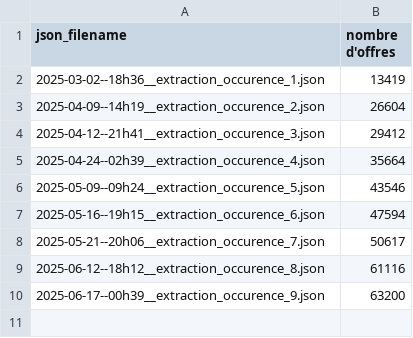
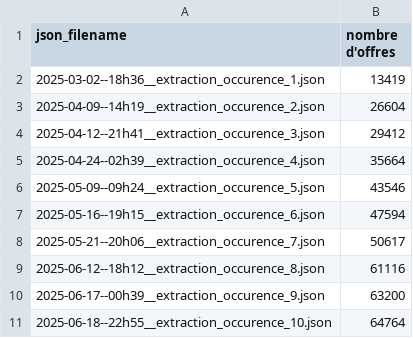
Before and after one commit to vimchun/Job-Market-in-France, a CSV file: airflow/data/outputs/offres/1--generated_json_file/_json_files_history.csv, drawn as a sheet; the diff names each change by its address in the sheet, - before the commit and + after, or states it on an @@ line.

Commit message:
suppression module colorama + copie fichier json généré dans dossier "archives" à fin de "special_jsons_concatenation()"

```diff
--- a/airflow/data/outputs/offres/1--generated_json_file/_json_files_history.csv
+++ b/airflow/data/outputs/offres/1--generated_json_file/_json_files_history.csv
+row 11: 2025-06-18--22h55__extraction_occurence_10.json | 64764
```
Also changed, not shown: 1 other file.
